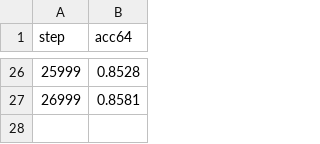
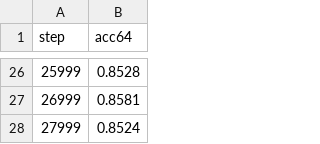
Before and after one commit to Nichola-Roberts/public_universal_transformer, a CSV file: logs/runs/extreme-full-3.8M-d192h8/acc64.csv, drawn as a sheet; only a part is shown, gaps mark what is left out.

Commit message:
logs: extreme-full-3.8M-d192h8 progress 2026-08-11T06:42:52Z

```diff
--- a/logs/runs/extreme-full-3.8M-d192h8/acc64.csv
+++ b/logs/runs/extreme-full-3.8M-d192h8/acc64.csv
@@ -27 +27,2 @@ step,acc64
 26999,0.8581
+27999,0.8524
```
Also changed, not shown: 3 other files.
